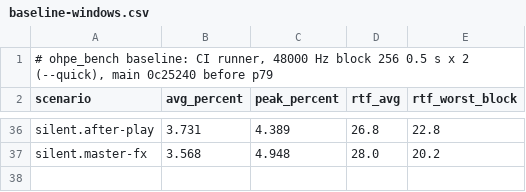
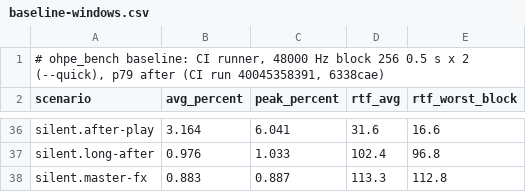
Before and after one commit to thegroovex/Ohpe, a CSV file: tools/bench/baseline-windows.csv, drawn as a sheet; only a part is shown, gaps mark what is left out; addresses are those after the commit; the diff covers the shown part only; the diff names each change by its address in the sheet, - before the commit and + after, or states it on an @@ line.

```diff
--- a/tools/bench/baseline-windows.csv
+++ b/tools/bench/baseline-windows.csv
-A1 (scenario): …2 (--quick), main 0c25240 before p79
+A1 (scenario): …2 (--quick), p79 after (CI run 40045358391, 6338cae)
-B36 (avg_percent): 3.731
+B36 (avg_percent): 3.164
-C36 (peak_percent): 4.389
+C36 (peak_percent): 6.041
-D36 (rtf_avg): 26.8
+D36 (rtf_avg): 31.6
-E36 (rtf_worst_block): 22.8
+E36 (rtf_worst_block): 16.6
+row 37: silent.long-after | 0.976 | 1.033 | 102.4 | 96.8
-B38 (avg_percent): 3.568
+B38 (avg_percent): 0.883
-C38 (peak_percent): 4.948
+C38 (peak_percent): 0.887
-D38 (rtf_avg): 28.0
+D38 (rtf_avg): 113.3
-E38 (rtf_worst_block): 20.2
+E38 (rtf_worst_block): 112.8
```
Also changed, not shown: 127 edited cells elsewhere in this file, tools/bench/baseline-linux.csv, tools/bench/baseline-macos.csv, 4 other files.
